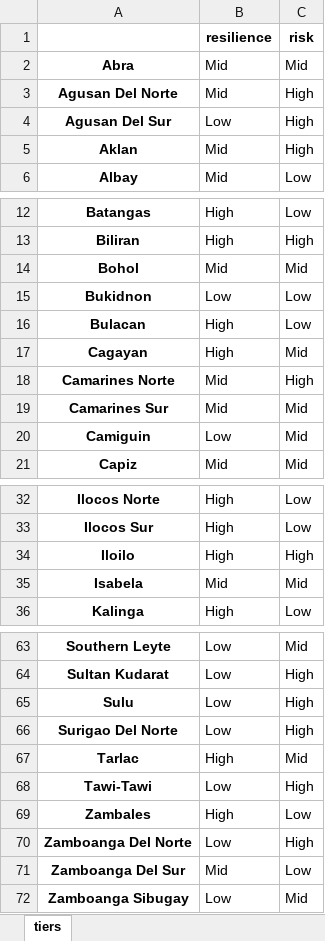
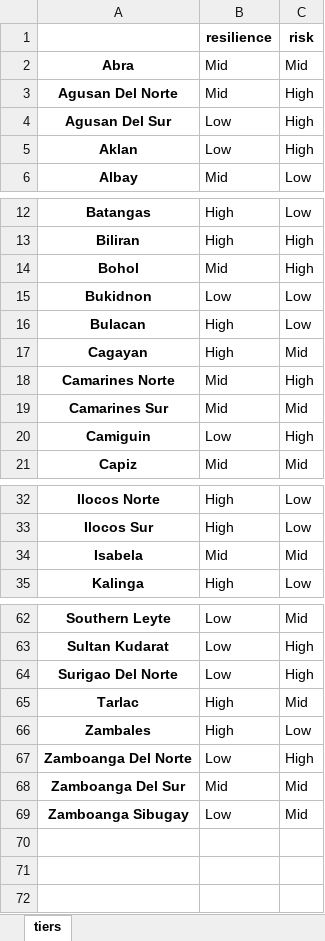
Before and after one commit to adrivsh/resilience_indicator_phl, an Excel workbook: results/categories.xlsx, sheet tiers, drawn as a sheet; only a part is shown, gaps mark what is left out; values as stored, in another font and other column widths than the file's, no borders; conditional formats not drawn; removed rows and columns are numbered as before the commit, all else as after; the diff names each change by its address in the sheet, - before the commit and + after, or states it on an @@ line.

```diff
--- a/results/categories.xlsx (sheet tiers)
+++ b/results/categories.xlsx (sheet tiers)
-B5 (resilience): Mid
+B5 (resilience): Low
-C14 (risk): Mid
+C14 (risk): High
-C20 (risk): Mid
+C20 (risk): High
-row 34: Iloilo | High | High
-row 65: Sulu | Low | High
-row 68: Tawi-Tawi | Low | High
-C68 (risk): Low
+C68 (risk): Mid
```
Also changed, not shown: inputs/all_data_compiled.xlsx, results/derivatives.xlsx, 15 other files.
